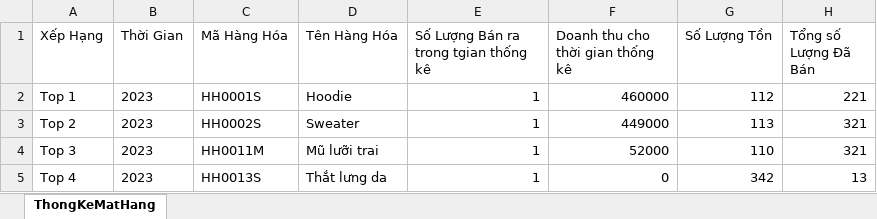
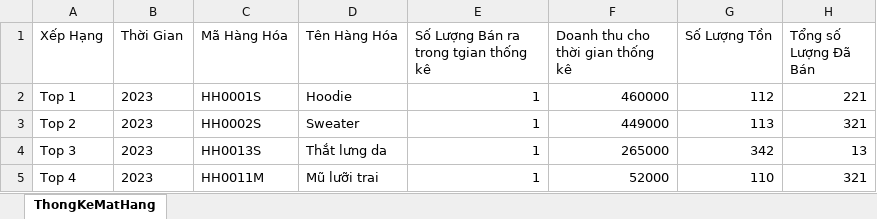
Before and after one commit to nhatlinhdev201/TrendyShop, an Excel workbook: DuLieuThongKe/ThongKeMatHangBanChayNam2023.xlsx, sheet ThongKeMatHang, drawn as a sheet; values as stored, in another font and other column widths than the file's, no borders; the diff names each change by its address in the sheet, - before the commit and + after, or states it on an @@ line.

```diff
--- a/DuLieuThongKe/ThongKeMatHangBanChayNam2023.xlsx (sheet ThongKeMatHang)
+++ b/DuLieuThongKe/ThongKeMatHangBanChayNam2023.xlsx (sheet ThongKeMatHang)
-C4 (Mã Hàng Hóa): HH0011M
+C4 (Mã Hàng Hóa): HH0013S
-D4 (Tên Hàng Hóa): Mũ lưỡi trai
+D4 (Tên Hàng Hóa): Thắt lưng da
-F4 (Doanh thu cho thời gian thống kê): 52000
+F4 (Doanh thu cho thời gian thống kê): 265000
-G4 (Số Lượng Tồn): 110
+G4 (Số Lượng Tồn): 342
-H4 (Tổng số Lượng Đã Bán): 321
+H4 (Tổng số Lượng Đã Bán): 13
-C5 (Mã Hàng Hóa): HH0013S
+C5 (Mã Hàng Hóa): HH0011M
-D5 (Tên Hàng Hóa): Thắt lưng da
+D5 (Tên Hàng Hóa): Mũ lưỡi trai
-F5 (Doanh thu cho thời gian thống kê): 0
+F5 (Doanh thu cho thời gian thống kê): 52000
-G5 (Số Lượng Tồn): 342
+G5 (Số Lượng Tồn): 110
-H5 (Tổng số Lượng Đã Bán): 13
+H5 (Tổng số Lượng Đã Bán): 321
```
Also changed, not shown: 10 other files.
